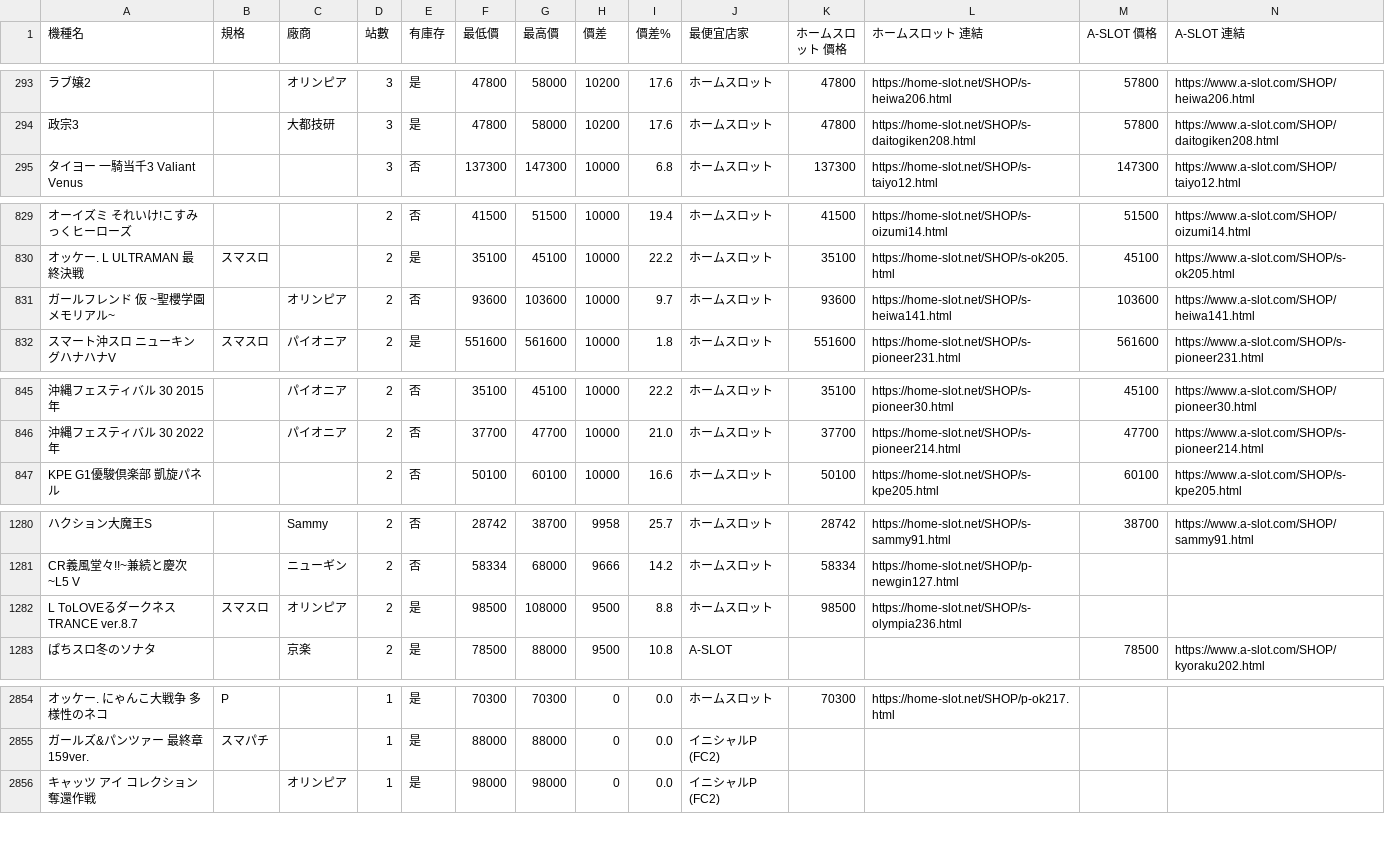
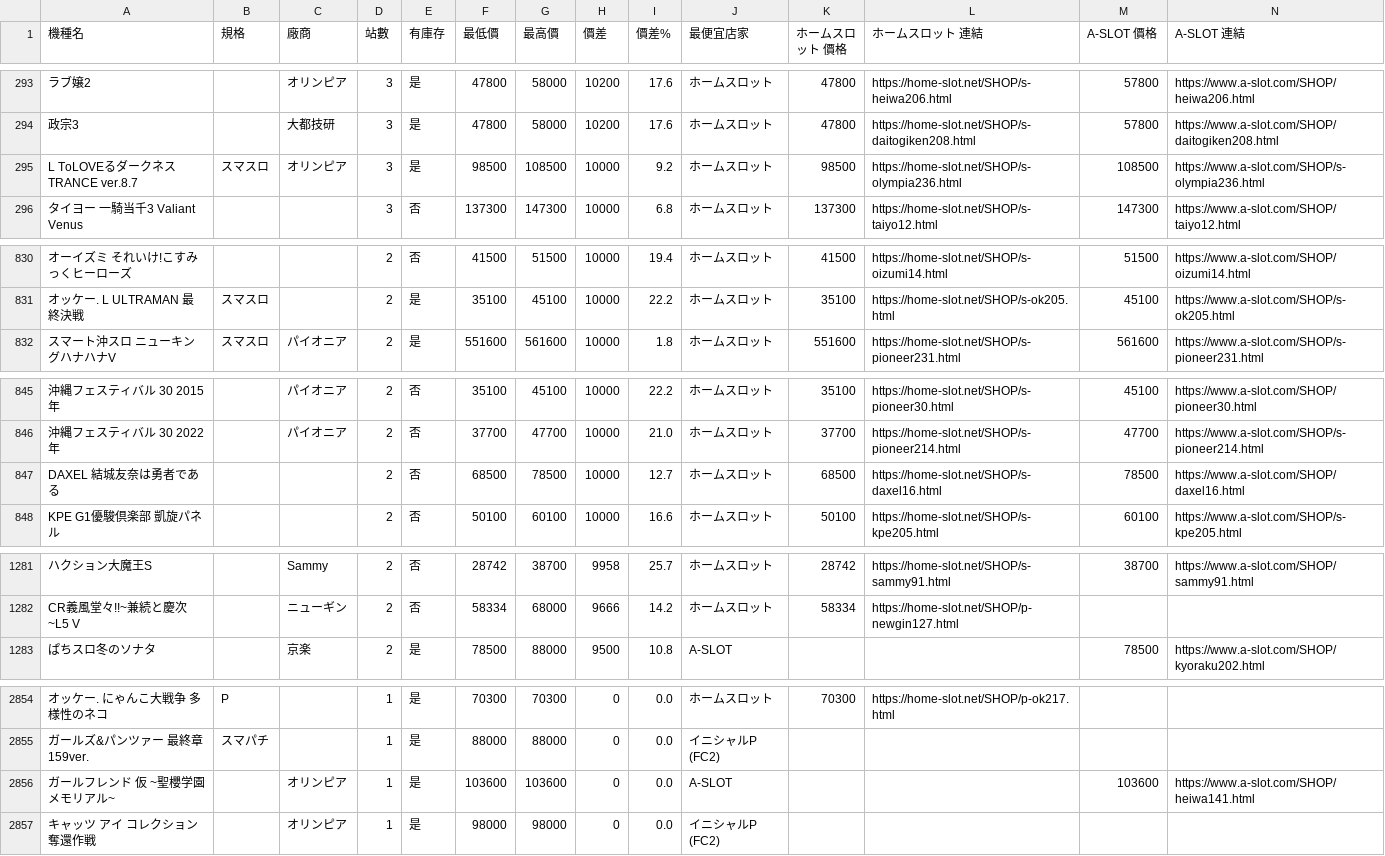
Before and after one commit to z870017/slot-price-watch, a CSV file: docs/prices.csv, drawn as a sheet; only a part is shown, gaps mark what is left out; removed rows and columns are numbered as before the commit, all else as after; rows hold the shown columns only; the diff covers the shown part only; the diff names each change by its address in the sheet, - before the commit and + after, or states it on an @@ line.

```diff
--- a/docs/prices.csv
+++ b/docs/prices.csv
+row 295: L ToLOVEるダークネス TRANCE ver.8.7 | スマスロ | オリンピア | 3 | 是 | 98500 | 108500 | 10000 | 9.2 | ホームスロット | 98500 | https://home-slot.net/SHOP/s-olympia236.html | 108500 | https://www.a-slot.com/SHOP/s-olympia236.html
-row 831: ガールフレンド 仮 ~聖櫻学園メモリアル~ |  | オリンピア | 2 | 否 | 93600 | 103600 | 10000 | 9.7 | ホームスロット | 93600 | https://home-slot.net/SHOP/s-heiwa141.html | 103600 | https://www.a-slot.com/SHOP/heiwa141.html
+row 847: DAXEL 結城友奈は勇者である |  |  | 2 | 否 | 68500 | 78500 | 10000 | 12.7 | ホームスロット | 68500 | https://home-slot.net/SHOP/s-daxel16.html | 78500 | https://www.a-slot.com/SHOP/daxel16.html
-row 1282: L ToLOVEるダークネス TRANCE ver.8.7 | スマスロ | オリンピア | 2 | 是 | 98500 | 108000 | 9500 | 8.8 | ホームスロット | 98500 | https://home-slot.net/SHOP/s-olympia236.html
+row 2856: ガールフレンド 仮 ~聖櫻学園メモリアル~ |  | オリンピア | 1 | 是 | 103600 | 103600 | 0 | 0.0 | A-SLOT |  |  | 103600 | https://www.a-slot.com/SHOP/heiwa141.html
```
Also changed, not shown: 1 removed row elsewhere in this file, docs/summary.csv, 5 other files.
